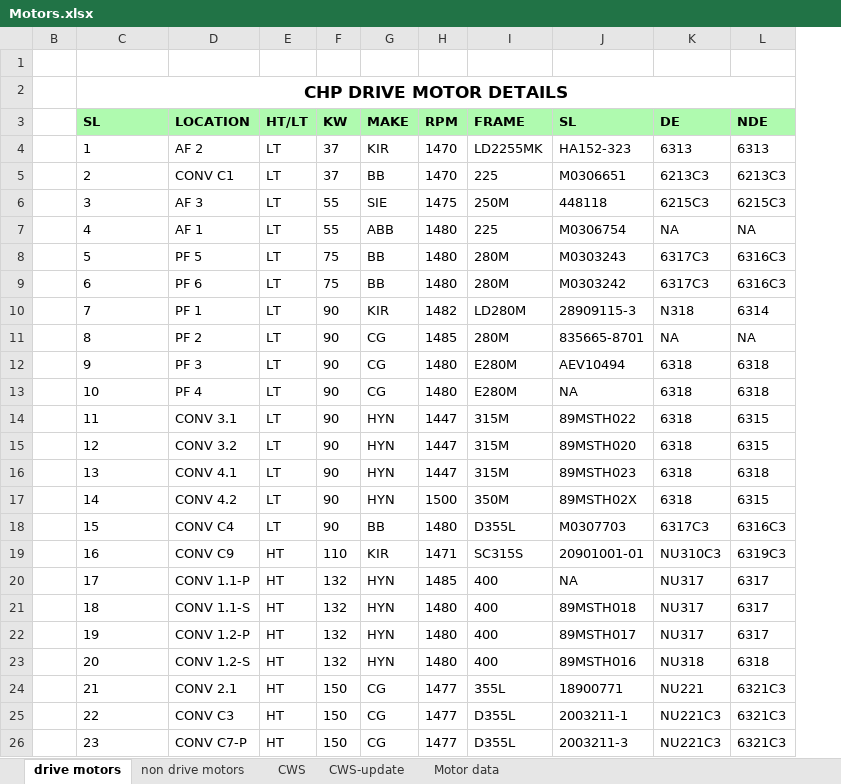
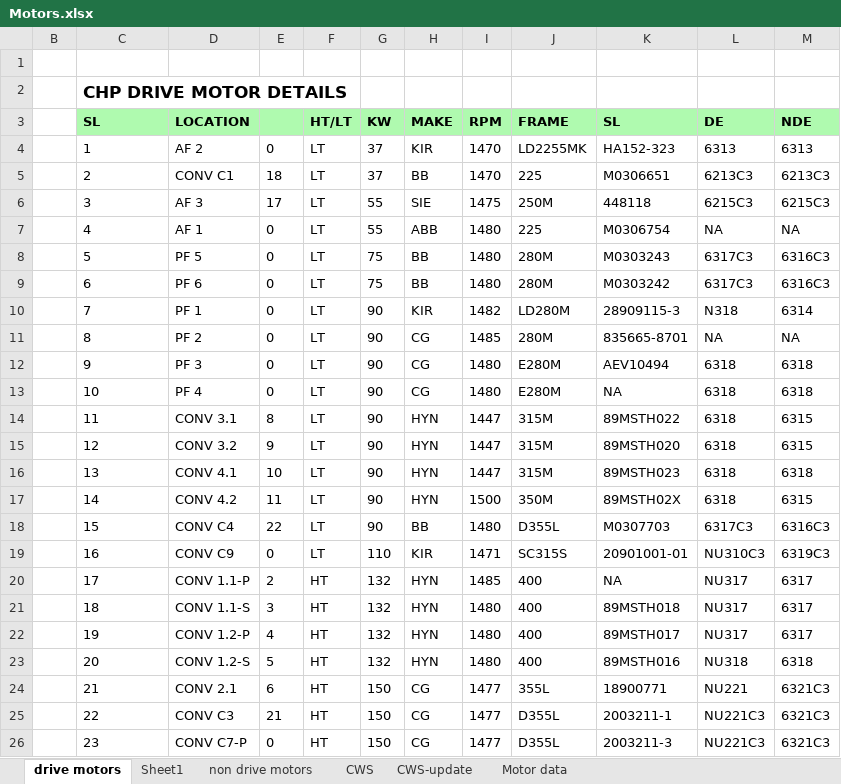
Before and after one commit to sushant4032/CHP, an Excel workbook: Reports/Motors/Motors.xlsx, sheet drive motors, drawn as a sheet; only a part is shown; values as stored, in another font and other column widths than the file's, no borders; conditional formats not drawn; removed rows and columns are numbered as before the commit, all else as after; the diff names each change by its address in the sheet, - before the commit and + after, or states it on an @@ line.

```diff
--- a/Reports/Motors/Motors.xlsx (sheet drive motors)
+++ b/Reports/Motors/Motors.xlsx (sheet drive motors)
+sheet tab: Sheet1
+column E, rows 4-26: 0 | 18 | 17 | 0 | 0 | 0 | 0 | 0 | 0 | 0 | 8 | 9 | 10 | 11 | 22 | 0 | 2 | 3 | 4 | 5 | 6 | 21 | 0
-C2 alignment: center
+C2 alignment: left
-C2:L2 merged
-F19 (HT/LT): HT
+F19 (HT/LT): LT
```
Also changed, not shown: Reports/CHP-study/chp-org.xlsx, Reports/CHP-study/chp-performance.xlsx, 4 other files.
